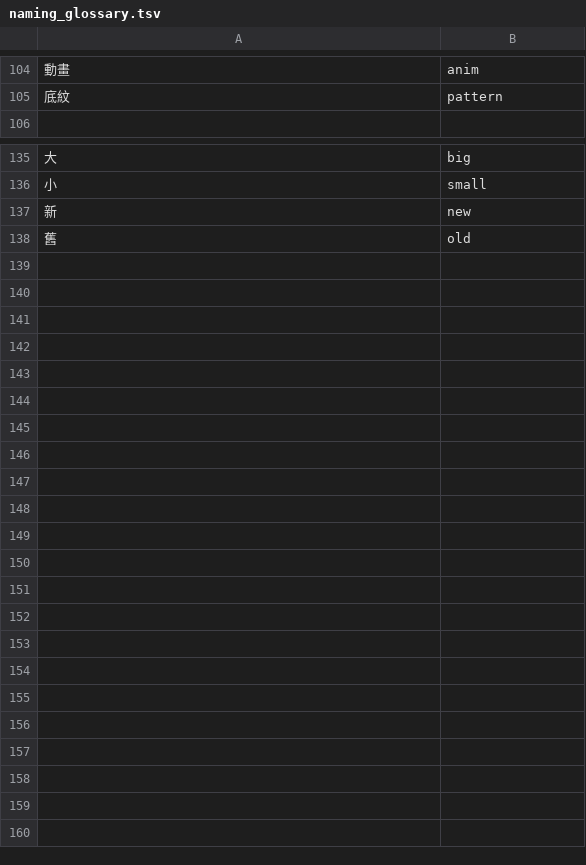
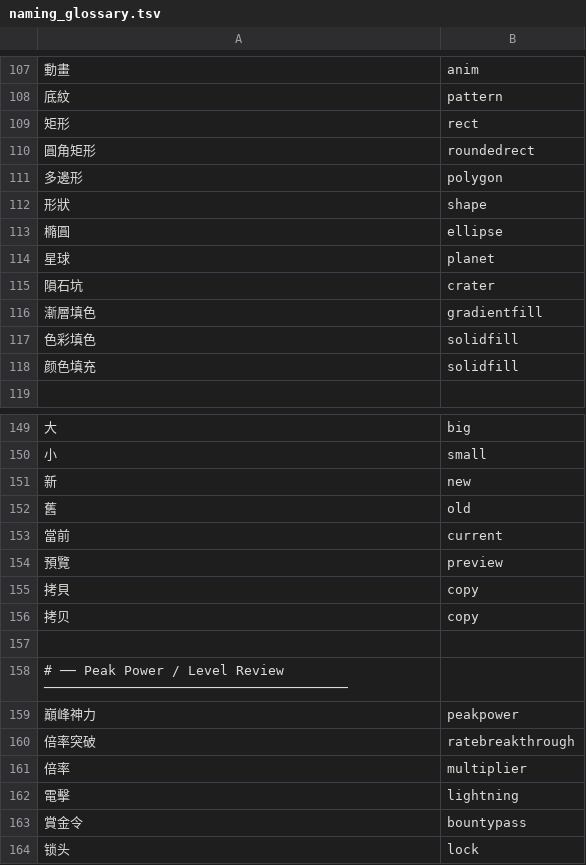
Before and after one commit to Wayne188-yiching/PS_To_Unity_v2, a TSV file: PhotoshopExporter/naming_glossary.tsv, drawn as a sheet; only a part is shown, gaps mark what is left out; the diff covers the shown part only; the diff names each change by its address in the sheet, - before the commit and + after, or states it on an @@ line.

```diff
--- a/PhotoshopExporter/naming_glossary.tsv
+++ b/PhotoshopExporter/naming_glossary.tsv
+row 109: 矩形 | rect
+row 110: 圓角矩形 | roundedrect
+row 111: 多邊形 | polygon
+row 112: 形狀 | shape
+row 113: 橢圓 | ellipse
+row 114: 星球 | planet
+row 115: 隕石坑 | crater
+row 116: 漸層填色 | gradientfill
+row 117: 色彩填色 | solidfill
+row 118: 颜色填充 | solidfill
+row 153: 當前 | current
+row 154: 預覽 | preview
+row 155: 拷貝 | copy
+row 156: 拷贝 | copy
+row 157: (empty)
+row 158: # ── Peak Power / Level Review ──────────────────────────────────────
+row 159: 巔峰神力 | peakpower
+row 160: 倍率突破 | ratebreakthrough
+row 161: 倍率 | multiplier
+row 162: 電擊 | lightning
+row 163: 賞金令 | bountypass
+row 164: 锁头 | lock
```
Also changed, not shown: 4 added rows elsewhere in this file, 57 other files.
